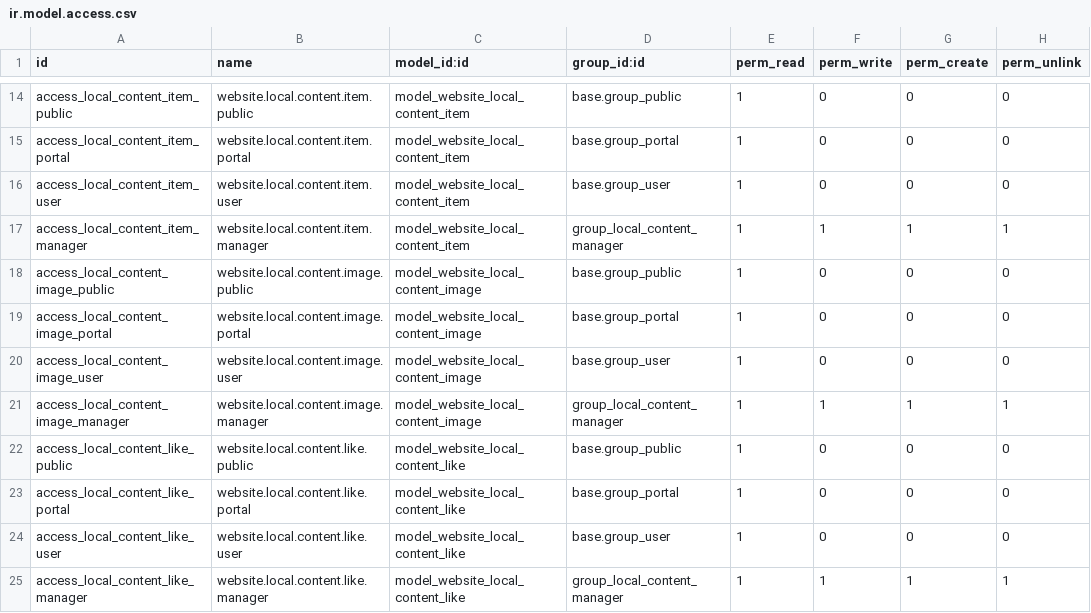
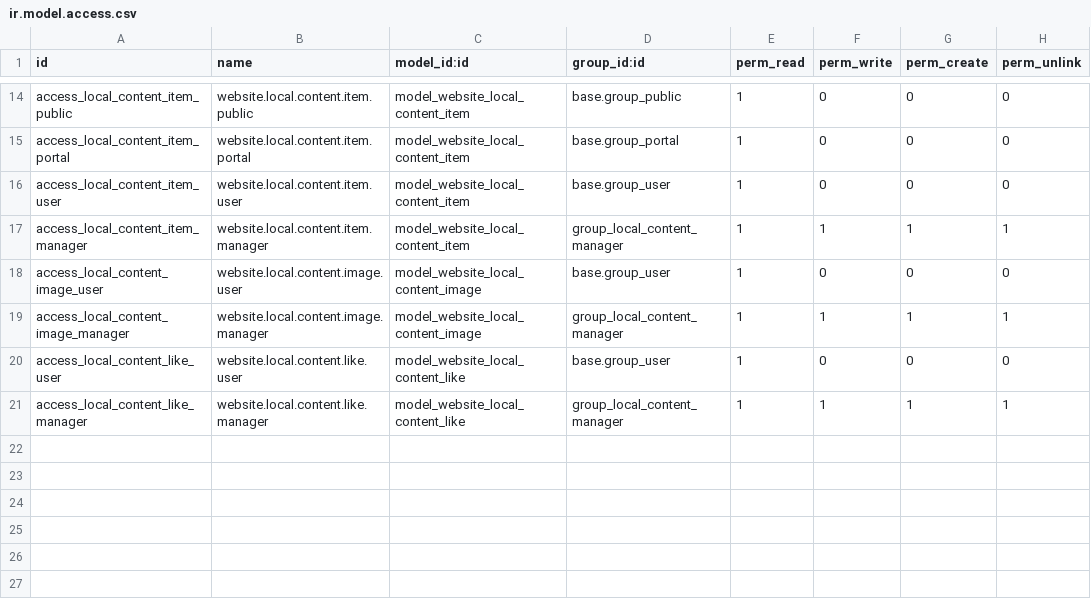
Before and after one commit to CanariasConectada/canarias-platform, a CSV file: website_local_content/security/ir.model.access.csv, drawn as a sheet; only a part is shown, gaps mark what is left out.

Commit message:
fix(website_local_content): drop public/portal ACL on like/image (visitor PII)
The `like` model stores visitor IP + session_key and `image` holds gallery
photos of not-yet-approved items; both granted read to base.group_public and
base.group_portal with no record rule, so any anonymous/portal RPC could read
visitor PII (GDPR) and unpublished media. The public site renders these models
exclusively through sudo() controllers (controllers/main.py), so no public or
portal ACL is required. Keep base.group_user (internal abuse review) and the
manager ACL. Adds a regression test asserting AccessError for public/portal.

```diff
--- a/website_local_content/security/ir.model.access.csv
+++ b/website_local_content/security/ir.model.access.csv
@@ -17,8 +17,4 @@ access_local_content_item_user,website.local.content.item.user,model_website_loc
 access_local_content_item_manager,website.local.content.item.manager,model_website_local_content_item,group_local_content_manager,1,1,1,1
-access_local_content_image_public,website.local.content.image.public,model_website_local_content_image,base.group_public,1,0,0,0
-access_local_content_image_portal,website.local.content.image.portal,model_website_local_content_image,base.group_portal,1,0,0,0
 access_local_content_image_user,website.local.content.image.user,model_website_local_content_image,base.group_user,1,0,0,0
 access_local_content_image_manager,website.local.content.image.manager,model_website_local_content_image,group_local_content_manager,1,1,1,1
-access_local_content_like_public,website.local.content.like.public,model_website_local_content_like,base.group_public,1,0,0,0
-access_local_content_like_portal,website.local.content.like.portal,model_website_local_content_like,base.group_portal,1,0,0,0
 access_local_content_like_user,website.local.content.like.user,model_website_local_content_like,base.group_user,1,0,0,0
```
Also changed, not shown: 2 other files.
